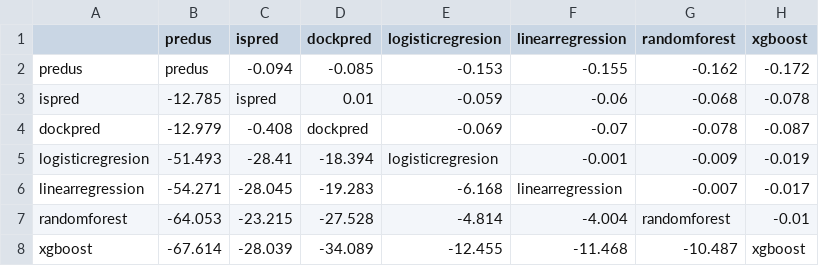
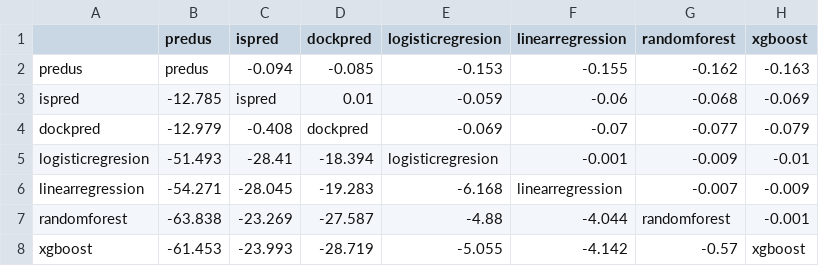
Before and after one commit to eved1018/ISPIP, a CSV file: metadpi/output/cv/cv_smaller/pairtest.csv, drawn as a sheet.

```diff
--- a/metadpi/output/cv/cv_smaller/pairtest.csv
+++ b/metadpi/output/cv/cv_smaller/pairtest.csv
@@ -1,8 +1,8 @@
 ,predus,ispred,dockpred,logisticregresion,linearregression,randomforest,xgboost
-predus,predus,-0.094,-0.085,-0.153,-0.155,-0.162,-0.172
-ispred,-12.785,ispred,0.01,-0.059,-0.06,-0.068,-0.078
-dockpred,-12.979,-0.408,dockpred,-0.069,-0.07,-0.078,-0.087
-logisticregresion,-51.493,-28.41,-18.394,logisticregresion,-0.001,-0.009,-0.019
-linearregression,-54.271,-28.045,-19.283,-6.168,linearregression,-0.007,-0.017
-randomforest,-64.053,-23.215,-27.528,-4.814,-4.004,randomforest,-0.01
-xgboost,-67.614,-28.039,-34.089,-12.455,-11.468,-10.487,xgboost
+predus,predus,-0.094,-0.085,-0.153,-0.155,-0.162,-0.163
+ispred,-12.785,ispred,0.01,-0.059,-0.06,-0.068,-0.069
+dockpred,-12.979,-0.408,dockpred,-0.069,-0.07,-0.077,-0.079
+logisticregresion,-51.493,-28.41,-18.394,logisticregresion,-0.001,-0.009,-0.01
+linearregression,-54.271,-28.045,-19.283,-6.168,linearregression,-0.007,-0.009
+randomforest,-63.838,-23.269,-27.587,-4.88,-4.044,randomforest,-0.001
+xgboost,-61.453,-23.993,-28.719,-5.055,-4.142,-0.57,xgboost
```
Also changed, not shown: metadpi/output/cv/cv_all/logit_best_score.csv, metadpi/output/cv/cv_all/rf_cv_results.csv, 18 other files.
